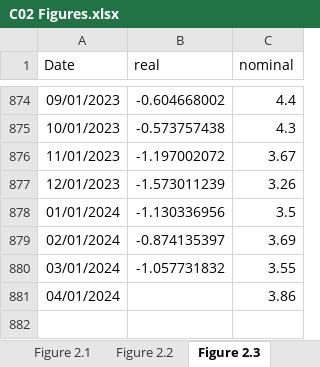
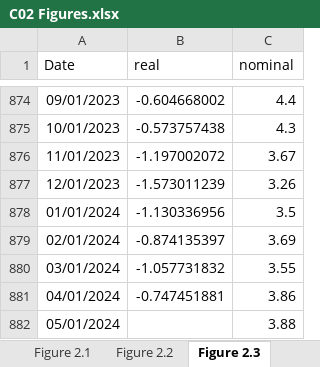
Before and after one commit to trevortombe/RealTimeGraphs, an Excel workbook: Data/C02 Figures.xlsx, sheet Figure 2.3, drawn as a sheet; only a part is shown, gaps mark what is left out; values as stored, in another font and other column widths than the file's, no borders; charts and pictures not drawn; the diff names each change by its address in the sheet, - before the commit and + after, or states it on an @@ line.

```diff
--- a/Data/C02 Figures.xlsx (sheet Figure 2.3)
+++ b/Data/C02 Figures.xlsx (sheet Figure 2.3)
-B881 (real): (empty)
+B881 (real): -0.747451881
+row 882: 05/01/2024 |  | 3.88
```
Also changed, not shown: sheet Figure 2.1, sheet Figure 2.2, charts or pictures, Data/C07 Figures.xlsx, 6 other files.
